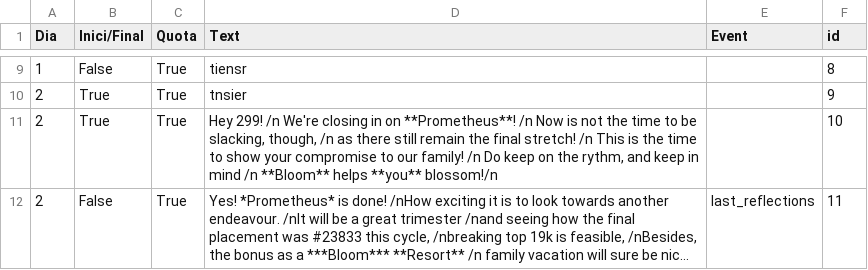
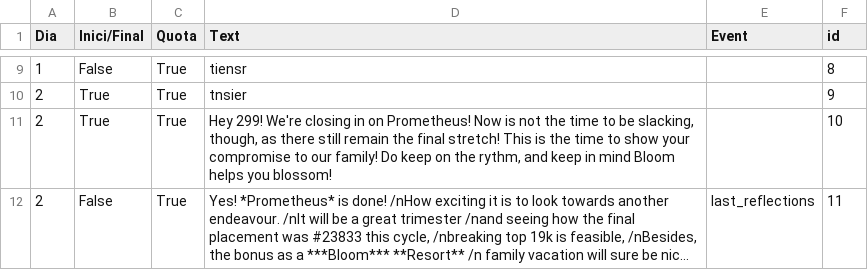
Before and after one commit to euhean/GMTK-25, a CSV file: Resources/Narrativa/TemplateNarrativeTexts_update.csv, drawn as a sheet; only a part is shown, gaps mark what is left out; long unchanged cells end in …; the diff covers the shown part only; the diff names each change by its address in the sheet, - before the commit and + after, or states it on an @@ line.

```diff
--- a/Resources/Narrativa/TemplateNarrativeTexts_update.csv
+++ b/Resources/Narrativa/TemplateNarrativeTexts_update.csv
-D11 (Text): Hey 299! /n We're closing in on **Prometheus**! /n Now is not the time to be slacking, though, /n as there still remain the final stretch! /n This is the time to show your compromise to our family! /n Do keep on the rythm, and keep in mind /n **Bloom** helps **you** blossom!/n
+D11 (Text): Hey 299! We're closing in on Prometheus! Now is not the time to be slacking, though, as there still remain the final stretch! This is the time to show your compromise to our family! Do keep on the rythm, and keep in mind Bloom helps you blossom!
```
Also changed, not shown: 2 added rows and 3 edited cells elsewhere in this file, 5 other files.
